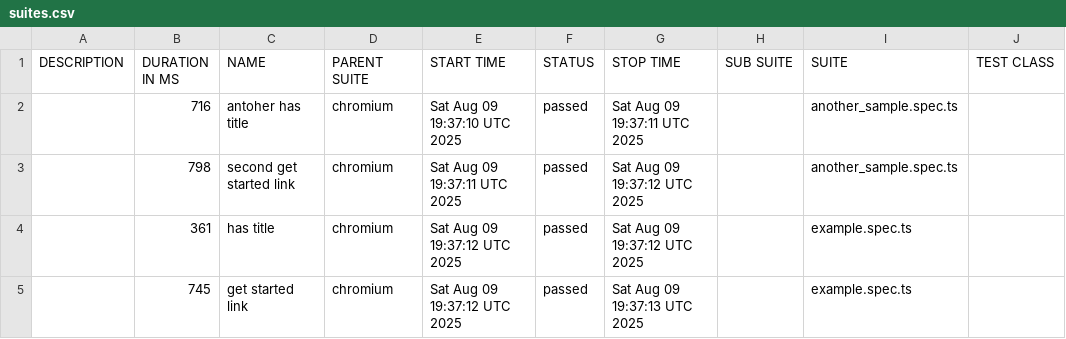
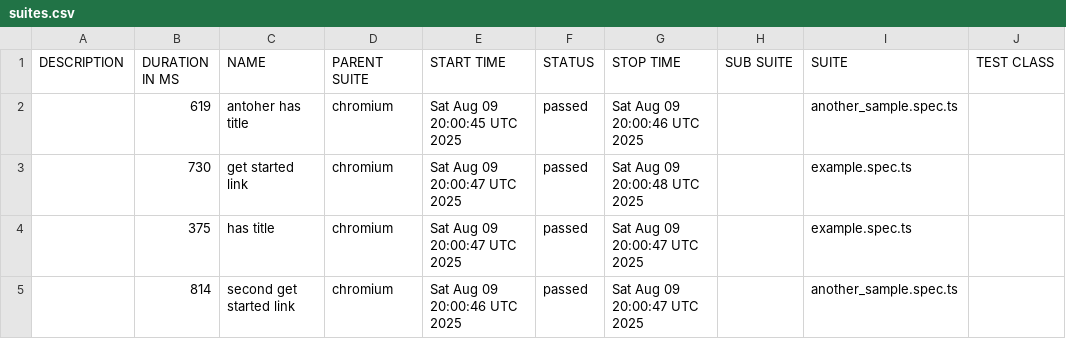
Before and after one commit to SaaristoAntti/playwright-allure-report, a CSV file: allure-report/data/suites.csv, drawn as a sheet; only a part is shown; the diff names each change by its address in the sheet, - before the commit and + after, or states it on an @@ line.

Commit message:
Allure report for commit baa9d60f1d503a546430030fd8d6e1a2d311da87

```diff
--- a/allure-report/data/suites.csv
+++ b/allure-report/data/suites.csv
-B2 (DURATION IN MS): 716
+B2 (DURATION IN MS): 619
-E2 (START TIME): Sat Aug 09 19:37:10 UTC 2025
+E2 (START TIME): Sat Aug 09 20:00:45 UTC 2025
-G2 (STOP TIME): Sat Aug 09 19:37:11 UTC 2025
+G2 (STOP TIME): Sat Aug 09 20:00:46 UTC 2025
-B3 (DURATION IN MS): 798
+B3 (DURATION IN MS): 730
-C3 (NAME): second get started link
+C3 (NAME): get started link
-E3 (START TIME): Sat Aug 09 19:37:11 UTC 2025
+E3 (START TIME): Sat Aug 09 20:00:47 UTC 2025
-G3 (STOP TIME): Sat Aug 09 19:37:12 UTC 2025
+G3 (STOP TIME): Sat Aug 09 20:00:48 UTC 2025
-I3 (SUITE): another_sample.spec.ts
+I3 (SUITE): example.spec.ts
-B4 (DURATION IN MS): 361
+B4 (DURATION IN MS): 375
-E4 (START TIME): Sat Aug 09 19:37:12 UTC 2025
+E4 (START TIME): Sat Aug 09 20:00:47 UTC 2025
-G4 (STOP TIME): Sat Aug 09 19:37:12 UTC 2025
+G4 (STOP TIME): Sat Aug 09 20:00:47 UTC 2025
-B5 (DURATION IN MS): 745
+B5 (DURATION IN MS): 814
-C5 (NAME): get started link
+C5 (NAME): second get started link
-E5 (START TIME): Sat Aug 09 19:37:12 UTC 2025
+E5 (START TIME): Sat Aug 09 20:00:46 UTC 2025
-G5 (STOP TIME): Sat Aug 09 19:37:13 UTC 2025
+G5 (STOP TIME): Sat Aug 09 20:00:47 UTC 2025
-I5 (SUITE): example.spec.ts
+I5 (SUITE): another_sample.spec.ts
```
Also changed, not shown: 24 other files.
